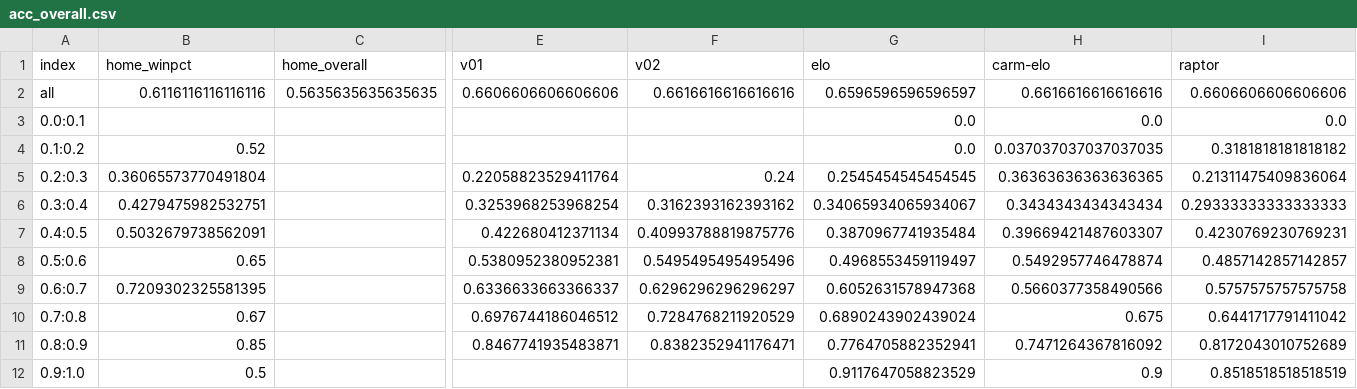
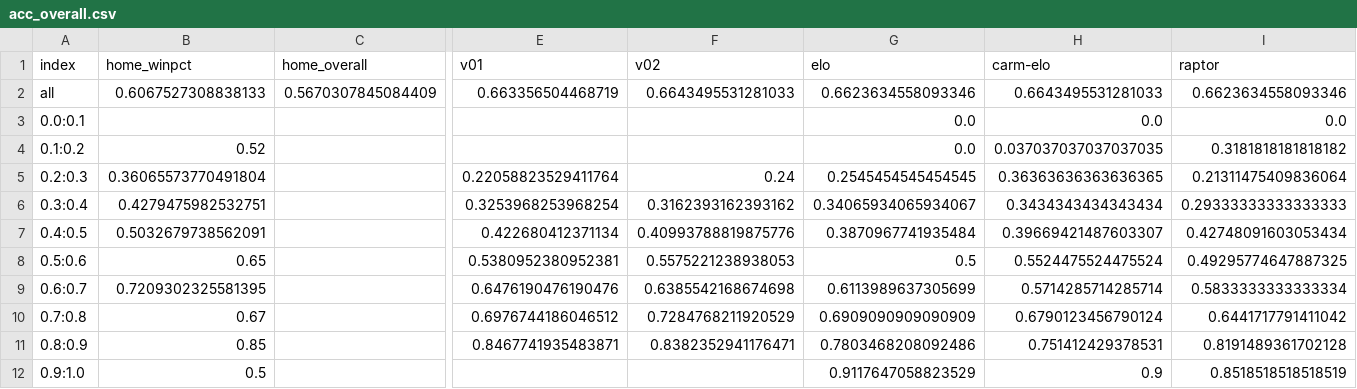
Before and after one commit to bryanwhiting/sports, a CSV file: data/acc_overall.csv, drawn as a sheet; only a part is shown, gaps mark what is left out; the diff covers the shown part only; the diff names each change by its address in the sheet, - before the commit and + after, or states it on an @@ line.

```diff
--- a/data/acc_overall.csv
+++ b/data/acc_overall.csv
-B2 (home_winpct): 0.6116116116116116
+B2 (home_winpct): 0.6067527308838133
-C2 (home_overall): 0.5635635635635635
+C2 (home_overall): 0.5670307845084409
-E2 (v01): 0.6606606606606606
+E2 (v01): 0.663356504468719
-F2 (v02): 0.6616616616616616
+F2 (v02): 0.6643495531281033
-G2 (elo): 0.6596596596596597
+G2 (elo): 0.6623634558093346
-H2 (carm-elo): 0.6616616616616616
+H2 (carm-elo): 0.6643495531281033
-I2 (raptor): 0.6606606606606606
+I2 (raptor): 0.6623634558093346
-I7 (raptor): 0.4230769230769231
+I7 (raptor): 0.42748091603053434
-F8 (v02): 0.5495495495495496
+F8 (v02): 0.5575221238938053
-G8 (elo): 0.4968553459119497
+G8 (elo): 0.5
-H8 (carm-elo): 0.5492957746478874
+H8 (carm-elo): 0.5524475524475524
-I8 (raptor): 0.4857142857142857
+I8 (raptor): 0.49295774647887325
-E9 (v01): 0.6336633663366337
+E9 (v01): 0.6476190476190476
-F9 (v02): 0.6296296296296297
+F9 (v02): 0.6385542168674698
-G9 (elo): 0.6052631578947368
+G9 (elo): 0.6113989637305699
-H9 (carm-elo): 0.5660377358490566
+H9 (carm-elo): 0.5714285714285714
-I9 (raptor): 0.5757575757575758
+I9 (raptor): 0.5833333333333334
-G10 (elo): 0.6890243902439024
+G10 (elo): 0.6909090909090909
-H10 (carm-elo): 0.675
+H10 (carm-elo): 0.6790123456790124
-G11 (elo): 0.7764705882352941
+G11 (elo): 0.7803468208092486
-H11 (carm-elo): 0.7471264367816092
+H11 (carm-elo): 0.751412429378531
-I11 (raptor): 0.8172043010752689
+I11 (raptor): 0.8191489361702128
```
Also changed, not shown: 1 edited cell elsewhere in this file, data/acc_since_week.csv, data/acc_upto_week.csv, 8 other files.
